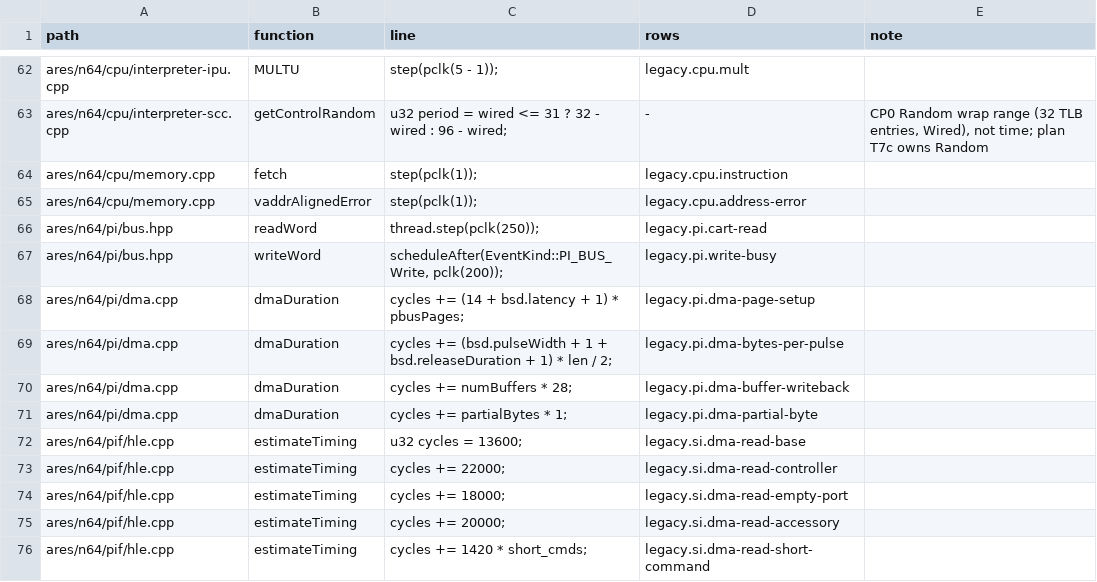
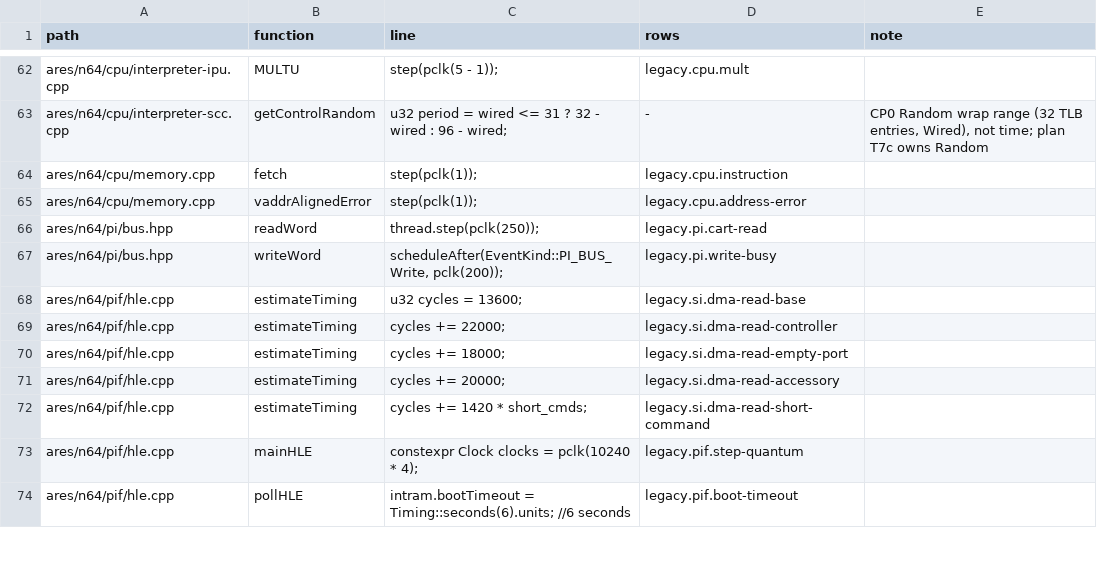
Before and after one commit to wScottSh/ares, a TSV file: tools/n64-timing/literal-allowlist.tsv, drawn as a sheet; only a part is shown, gaps mark what is left out; the shorter side is filled out with more unchanged rows.

```diff
--- a/tools/n64-timing/literal-allowlist.tsv
+++ b/tools/n64-timing/literal-allowlist.tsv
@@ -67,6 +67,2 @@ ares/n64/pi/bus.hpp	readWord	thread.step(pclk(250));	legacy.pi.cart-read
 ares/n64/pi/bus.hpp	writeWord	scheduleAfter(EventKind::PI_BUS_Write, pclk(200));	legacy.pi.write-busy	
-ares/n64/pi/dma.cpp	dmaDuration	cycles += (14 + bsd.latency + 1) * pbusPages;	legacy.pi.dma-page-setup	
-ares/n64/pi/dma.cpp	dmaDuration	cycles += (bsd.pulseWidth + 1 + bsd.releaseDuration + 1) * len / 2;	legacy.pi.dma-bytes-per-pulse	
-ares/n64/pi/dma.cpp	dmaDuration	cycles += numBuffers * 28;	legacy.pi.dma-buffer-writeback	
-ares/n64/pi/dma.cpp	dmaDuration	cycles += partialBytes * 1;	legacy.pi.dma-partial-byte	
 ares/n64/pif/hle.cpp	estimateTiming	u32 cycles = 13600;	legacy.si.dma-read-base	
```
Also changed, not shown: ares/n64/timing/behaviors.tsv, 9 other files.
